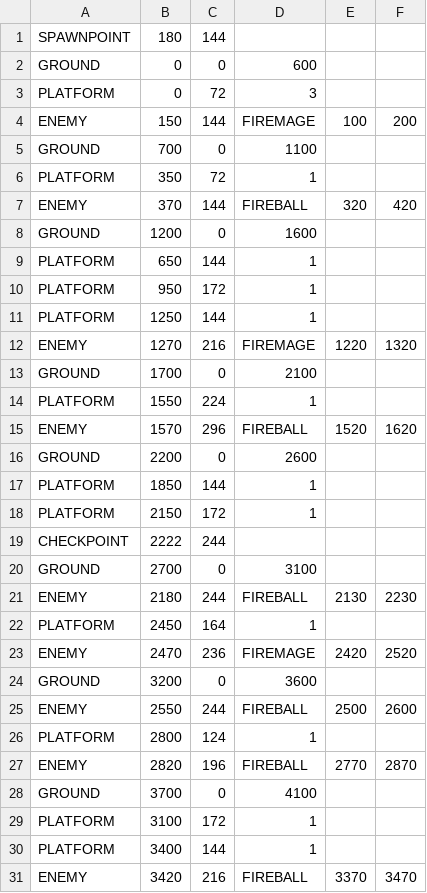
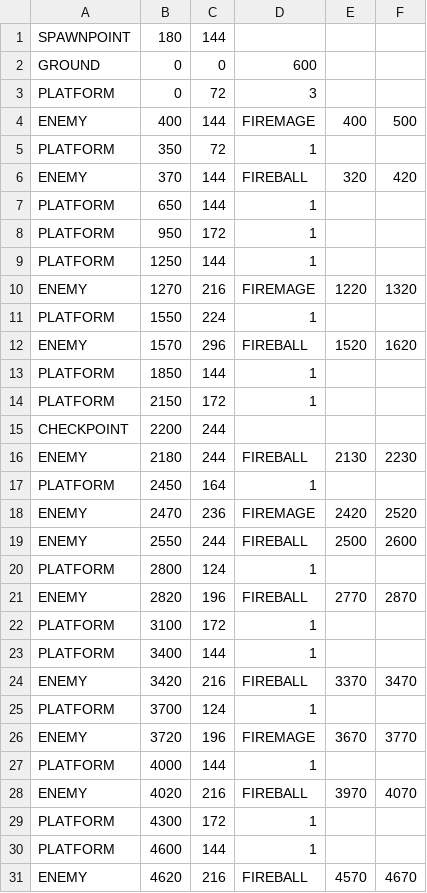
Before and after one commit to Ruairia/NEA, a CSV file: assets/level4.csv, drawn as a sheet; only a part is shown; the shorter side is filled out with more unchanged rows; the diff covers the shown part only.

```diff
--- a/assets/level4.csv
+++ b/assets/level4.csv
@@ -3,7 +3,5 @@ GROUND,0,0,600
 PLATFORM,0,72,3
-ENEMY,150,144,FIREMAGE,100,200
-GROUND,700,0,1100
+ENEMY,400,144,FIREMAGE,400,500
 PLATFORM,350,72,1
 ENEMY,370,144,FIREBALL,320,420
-GROUND,1200,0,1600
 PLATFORM,650,144,1
@@ -12,10 +10,7 @@ PLATFORM,1250,144,1
 ENEMY,1270,216,FIREMAGE,1220,1320
-GROUND,1700,0,2100
 PLATFORM,1550,224,1
 ENEMY,1570,296,FIREBALL,1520,1620
-GROUND,2200,0,2600
 PLATFORM,1850,144,1
 PLATFORM,2150,172,1
-CHECKPOINT,2222,244
-GROUND,2700,0,3100
+CHECKPOINT,2200,244
 ENEMY,2180,244,FIREBALL,2130,2230
@@ -23,3 +18,2 @@ PLATFORM,2450,164,1
 ENEMY,2470,236,FIREMAGE,2420,2520
-GROUND,3200,0,3600
 ENEMY,2550,244,FIREBALL,2500,2600
@@ -27,3 +21,2 @@ PLATFORM,2800,124,1
 ENEMY,2820,196,FIREBALL,2770,2870
-GROUND,3700,0,4100
 PLATFORM,3100,172,1
```
Also changed, not shown: 1 added row and 2 removed rows elsewhere in this file, assets/bossWeights.csv, 3 other files.
